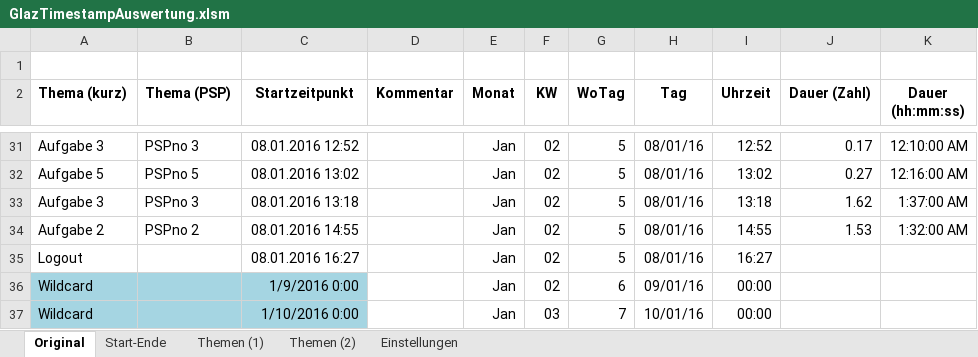
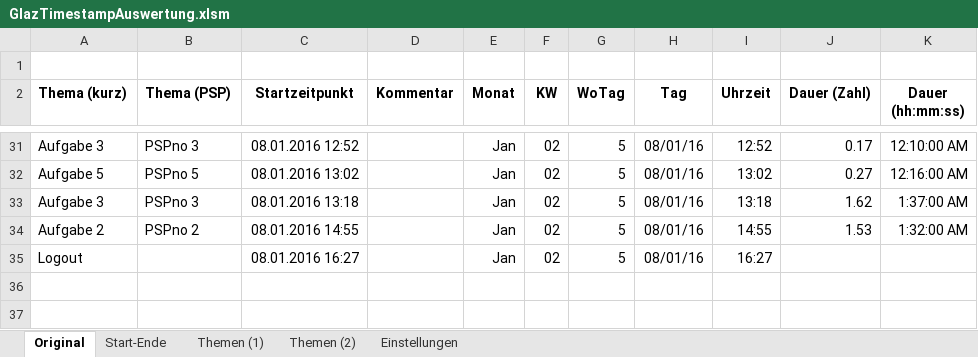
Before and after one commit to justatool/GlazTimestamp, an Excel workbook: GlazTimestampAuswertung.xlsm, sheet Original, drawn as a sheet; only a part is shown, gaps mark what is left out; values as stored, in another font and other column widths than the file's, no borders; charts and pictures not drawn; the diff names each change by its address in the sheet, - before the commit and + after, or states it on an @@ line.

```diff
--- a/GlazTimestampAuswertung.xlsm (sheet Original)
+++ b/GlazTimestampAuswertung.xlsm (sheet Original)
-row 36: Wildcard |  | 1/9/2016 0:00 |  | Jan | 02 | 6 | 09/01/16 | 00:00
-row 37: Wildcard |  | 1/10/2016 0:00 |  | Jan | 03 | 7 | 10/01/16 | 00:00
```
Also changed, not shown: sheet Themen (2), sheet Start-Ende, sheet Themen (1), 5 other files.
